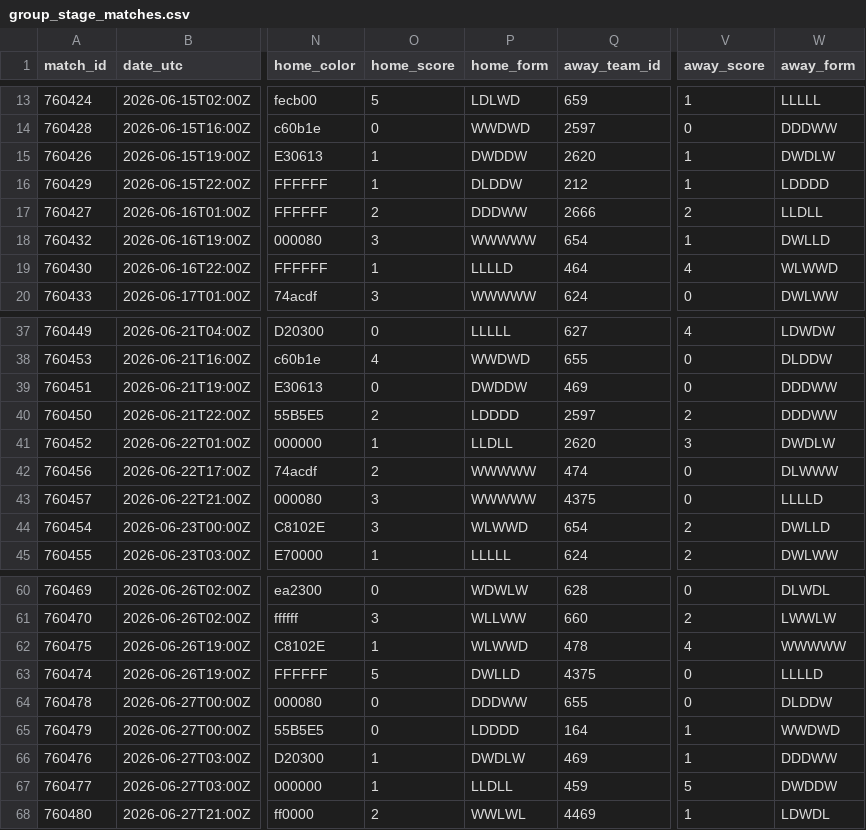
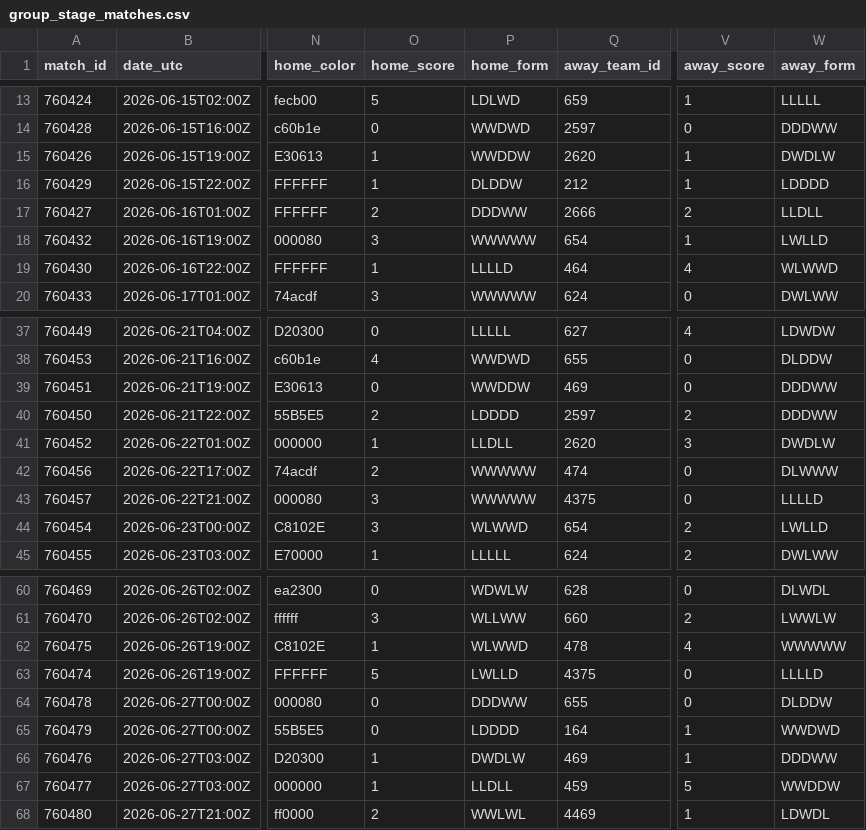
Before and after one commit to akarpie96/2026-worldcup-forecast, a CSV file: data/processed/group_stage_matches.csv, drawn as a sheet; only a part is shown, gaps mark what is left out; the diff names each change by its address in the sheet, - before the commit and + after, or states it on an @@ line.

```diff
--- a/data/processed/group_stage_matches.csv
+++ b/data/processed/group_stage_matches.csv
-P15 (home_form): DWDDW
+P15 (home_form): WWDDW
-W18 (away_form): DWLLD
+W18 (away_form): LWLLD
-P39 (home_form): DWDDW
+P39 (home_form): WWDDW
-W44 (away_form): DWLLD
+W44 (away_form): LWLLD
-P63 (home_form): DWLLD
+P63 (home_form): LWLLD
-W67 (away_form): DWDDW
+W67 (away_form): WWDDW
```
Also changed, not shown: data/processed/bracket_forecast.csv, data/processed/forecast_history.csv, 4 other files.
